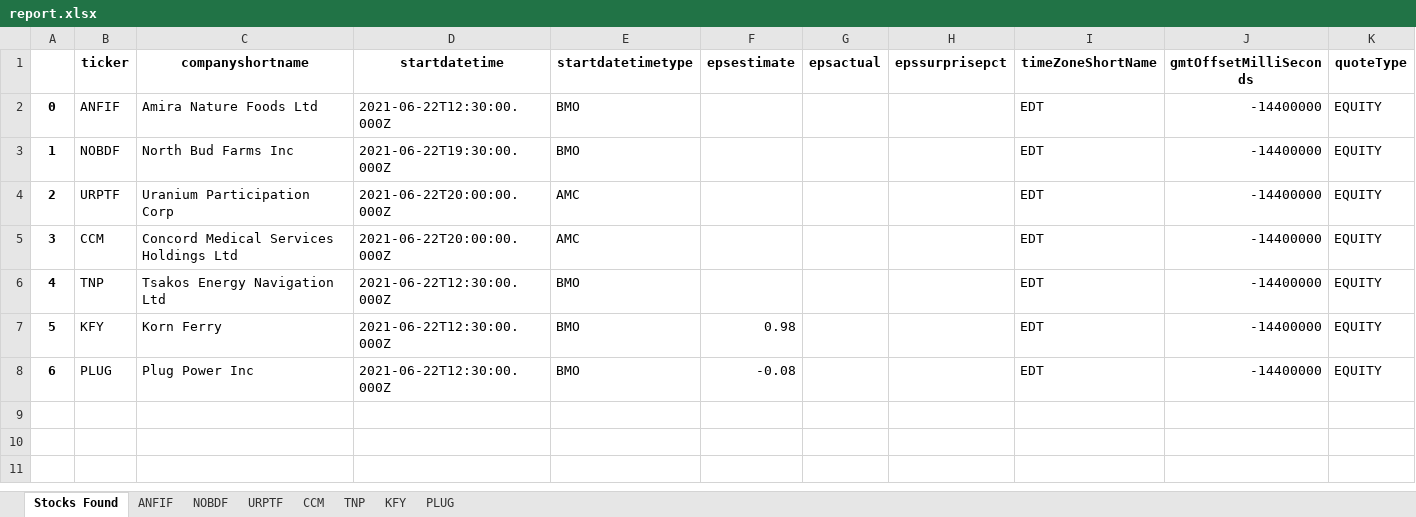
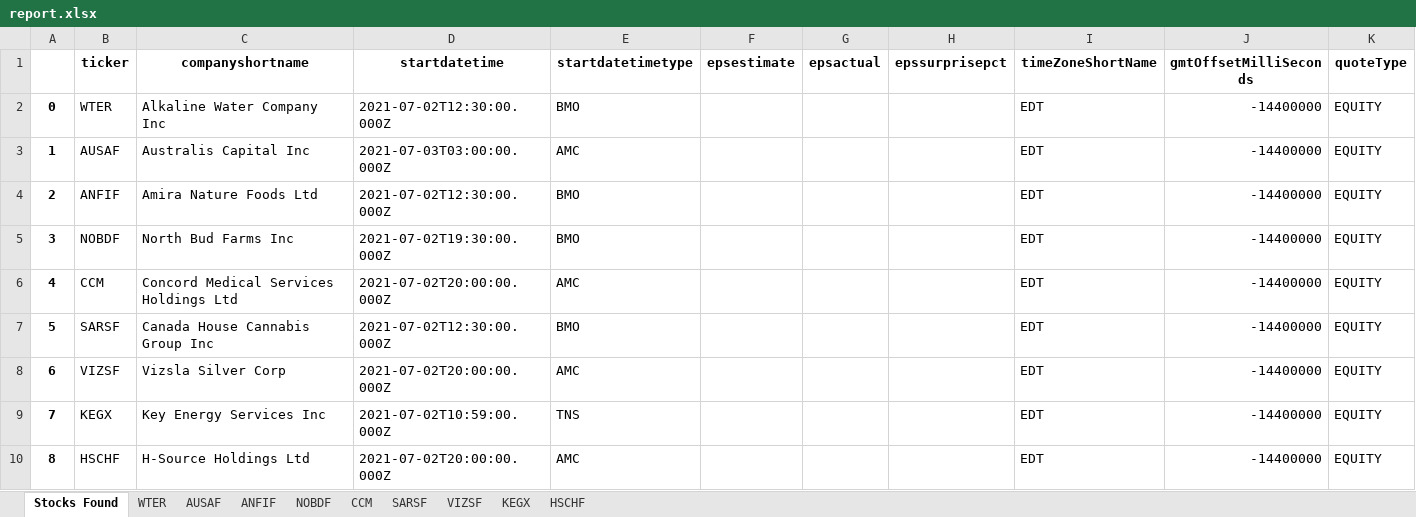
Before and after one commit to jackscochran/yahoo-finance-data-collecter, an Excel workbook: output/report.xlsx, sheet Stocks Found, drawn as a sheet; values as stored, in another font and other column widths than the file's, no borders; removed rows and columns are numbered as before the commit, all else as after; the diff names each change by its address in the sheet, - before the commit and + after, or states it on an @@ line.

```diff
--- a/output/report.xlsx (sheet Stocks Found)
+++ b/output/report.xlsx (sheet Stocks Found)
-sheet tab: KFY
+sheet tab: SARSF
-sheet tab: PLUG
+sheet tab: VIZSF
-sheet tab: URPTF
-sheet tab: TNP
+sheet tab: WTER
+sheet tab: AUSAF
+sheet tab: KEGX
+sheet tab: HSCHF
+row 2: 0 | WTER | Alkaline Water Company Inc | 2021-07-02T12:30:00.000Z | BMO |  |  |  | EDT | -14400000 | EQUITY
+row 3: 1 | AUSAF | Australis Capital Inc | 2021-07-03T03:00:00.000Z | AMC |  |  |  | EDT | -14400000 | EQUITY
@@ column A renumbered between rows 4 and 7 @@
-D4 (startdatetime): 2021-06-22T12:30:00.000Z
+D4 (startdatetime): 2021-07-02T12:30:00.000Z
-D5 (startdatetime): 2021-06-22T19:30:00.000Z
+D5 (startdatetime): 2021-07-02T19:30:00.000Z
-row 4: 2 | URPTF | Uranium Participation Corp | 2021-06-22T20:00:00.000Z | AMC |  |  |  | EDT | -14400000 | EQUITY
-D6 (startdatetime): 2021-06-22T20:00:00.000Z
+D6 (startdatetime): 2021-07-02T20:00:00.000Z
-B7 (ticker): TNP
+B7 (ticker): SARSF
-C7 (companyshortname): Tsakos Energy Navigation Ltd
+C7 (companyshortname): Canada House Cannabis Group Inc
-D7 (startdatetime): 2021-06-22T12:30:00.000Z
+D7 (startdatetime): 2021-07-02T12:30:00.000Z
-row 7: 5 | KFY | Korn Ferry | 2021-06-22T12:30:00.000Z | BMO | 0.98 |  |  | EDT | -14400000 | EQUITY
-row 8: 6 | PLUG | Plug Power Inc | 2021-06-22T12:30:00.000Z | BMO | -0.08 |  |  | EDT | -14400000 | EQUITY
+row 8: 6 | VIZSF | Vizsla Silver Corp | 2021-07-02T20:00:00.000Z | AMC |  |  |  | EDT | -14400000 | EQUITY
+row 9: 7 | KEGX | Key Energy Services Inc | 2021-07-02T10:59:00.000Z | TNS |  |  |  | EDT | -14400000 | EQUITY
+row 10: 8 | HSCHF | H-Source Holdings Ltd | 2021-07-02T20:00:00.000Z | AMC |  |  |  | EDT | -14400000 | EQUITY
```
Also changed, not shown: sheet SARSF, sheet CCM, sheet ANFIF, sheet VIZSF, sheet NOBDF, 1 other file.
